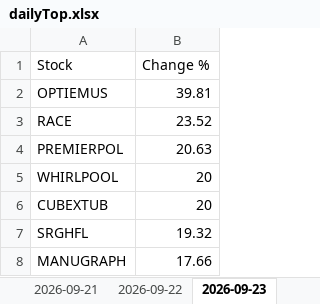
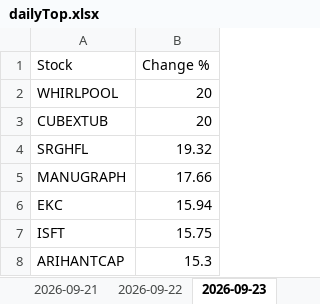
Before and after one commit to sushilray11/My_Project, an Excel workbook: Project_Up/dailyTop.xlsx, sheet 2026-09-23, drawn as a sheet; only a part is shown; the shorter side is filled out with more unchanged rows; values as stored, in another font and other column widths than the file's, no cell formats; the diff names each change by its address in the sheet, - before the commit and + after, or states it on an @@ line.

```diff
--- a/Project_Up/dailyTop.xlsx (sheet 2026-09-23)
+++ b/Project_Up/dailyTop.xlsx (sheet 2026-09-23)
-row 2: OPTIEMUS | 39.81
-row 3: RACE | 23.52
-row 4: PREMIERPOL | 20.63
```
Also changed, not shown: sheet 2026-09-08, sheet 2026-09-18, sheet 2026-09-17, other sheet tabs, cell formats, Analysis/exports/backtest_results.xlsx, Analysis/exports/consolidated_history.xlsx, 23 other files.
